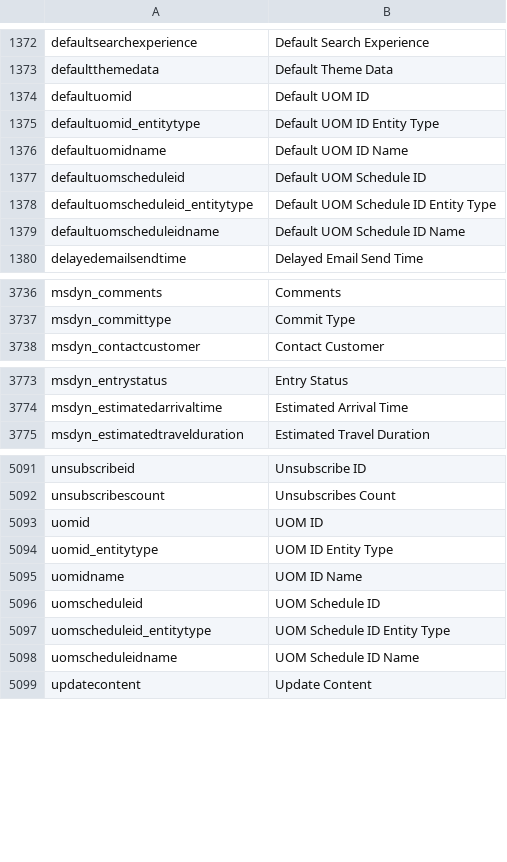
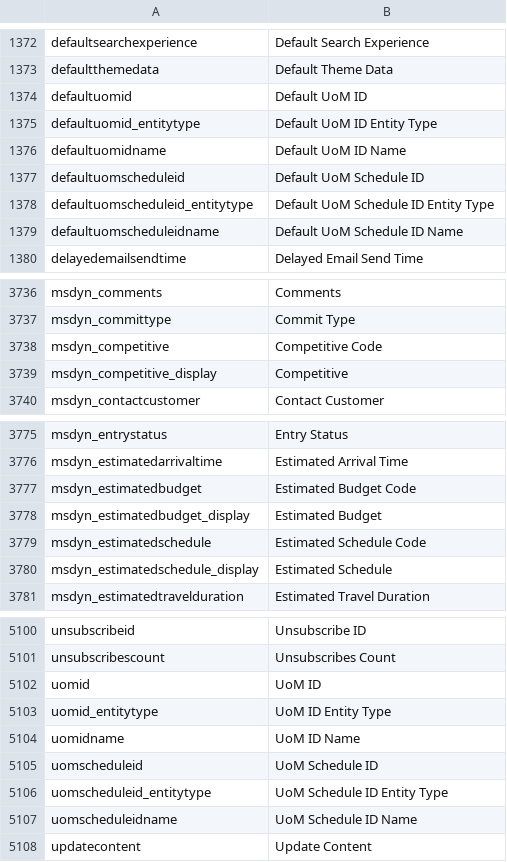
Before and after one commit to preston-reynolds/M-aids, a CSV file: Column Renaming.csv, drawn as a sheet; only a part is shown, gaps mark what is left out; the diff covers the shown part only.

```diff
--- a/Column Renaming.csv
+++ b/Column Renaming.csv
@@ -1373,8 +1373,8 @@ defaultsearchexperience,Default Search Experience
 defaultthemedata,Default Theme Data
-defaultuomid,Default UOM ID
-defaultuomid_entitytype,Default UOM ID Entity Type
-defaultuomidname,Default UOM ID Name
-defaultuomscheduleid,Default UOM Schedule ID
-defaultuomscheduleid_entitytype,Default UOM Schedule ID Entity Type
-defaultuomscheduleidname,Default UOM Schedule ID Name
+defaultuomid,Default UoM ID
+defaultuomid_entitytype,Default UoM ID Entity Type
+defaultuomidname,Default UoM ID Name
+defaultuomscheduleid,Default UoM Schedule ID
+defaultuomscheduleid_entitytype,Default UoM Schedule ID Entity Type
+defaultuomscheduleidname,Default UoM Schedule ID Name
 delayedemailsendtime,Delayed Email Send Time
@@ -3737,2 +3737,4 @@ msdyn_comments,Comments
 msdyn_committype,Commit Type
+msdyn_competitive,Competitive Code
+msdyn_competitive_display,Competitive
 msdyn_contactcustomer,Contact Customer
@@ -3774,2 +3776,6 @@ msdyn_entrystatus,Entry Status
 msdyn_estimatedarrivaltime,Estimated Arrival Time
+msdyn_estimatedbudget,Estimated Budget Code
+msdyn_estimatedbudget_display,Estimated Budget
+msdyn_estimatedschedule,Estimated Schedule Code
+msdyn_estimatedschedule_display,Estimated Schedule
 msdyn_estimatedtravelduration,Estimated Travel Duration
@@ -5092,8 +5101,8 @@ unsubscribeid,Unsubscribe ID
 unsubscribescount,Unsubscribes Count
-uomid,UOM ID
-uomid_entitytype,UOM ID Entity Type
-uomidname,UOM ID Name
-uomscheduleid,UOM Schedule ID
-uomscheduleid_entitytype,UOM Schedule ID Entity Type
-uomscheduleidname,UOM Schedule ID Name
+uomid,UoM ID
+uomid_entitytype,UoM ID Entity Type
+uomidname,UoM ID Name
+uomscheduleid,UoM Schedule ID
+uomscheduleid_entitytype,UoM Schedule ID Entity Type
+uomscheduleidname,UoM Schedule ID Name
 updatecontent,Update Content
```
Also changed, not shown: 3 added rows and 15 edited cells elsewhere in this file.
